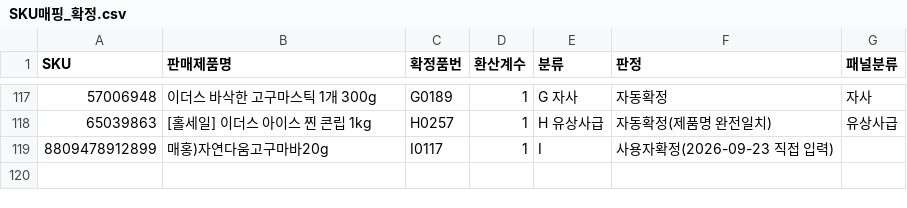
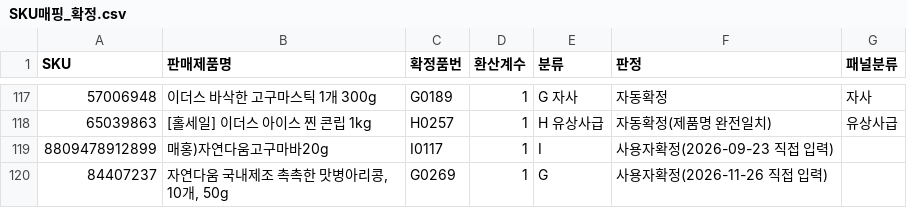
Before and after one commit to kjgkjg1216-design/deploy-maehong-JG, a CSV file: SKU매핑_확정.csv, drawn as a sheet; only a part is shown, gaps mark what is left out; the diff names each change by its address in the sheet, - before the commit and + after, or states it on an @@ line.

```diff
--- a/SKU매핑_확정.csv
+++ b/SKU매핑_확정.csv
+row 120: 84407237 | 자연다움 국내제조 촉촉한 맛병아리콩, 10개, 50g | G0269 | 1 | G | 사용자확정(2026-11-26 직접 입력)
```
Also changed, not shown: 1 other file.
